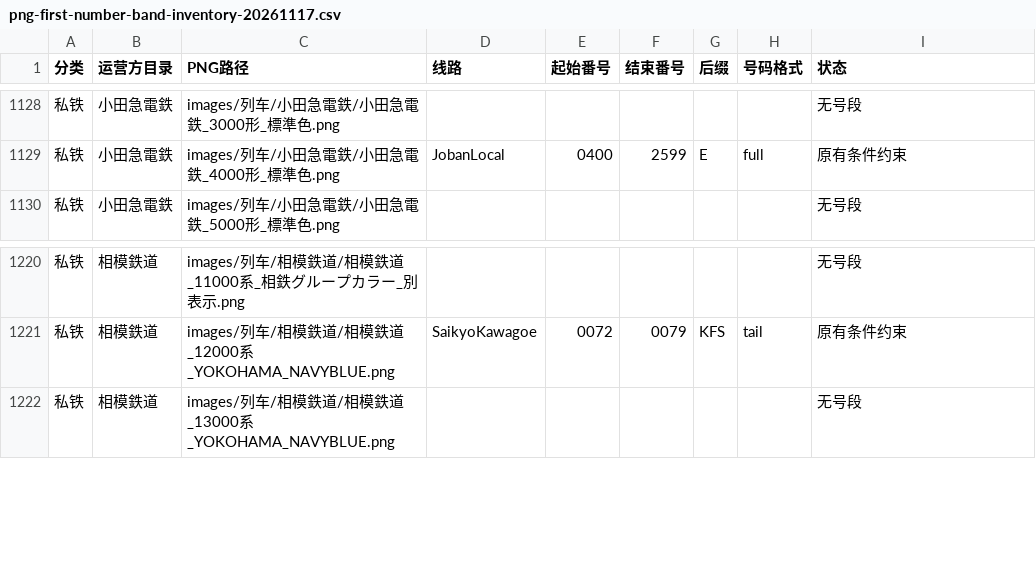
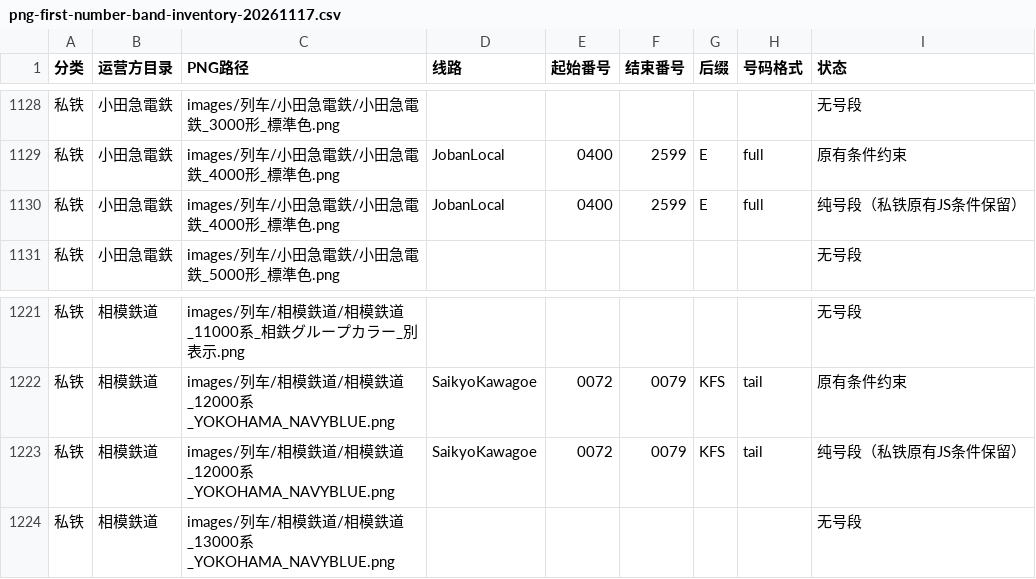
Before and after one commit to biubiu52011/pixel-tetsudo, a CSV file: data/audits/png-first-number-band-inventory-20261117.csv, drawn as a sheet; only a part is shown, gaps mark what is left out; the diff names each change by its address in the sheet, - before the commit and + after, or states it on an @@ line.

Commit message:
audit: record guarded Odakyu and Sotetsu SQL bands in single gallery inventory

```diff
--- a/data/audits/png-first-number-band-inventory-20261117.csv
+++ b/data/audits/png-first-number-band-inventory-20261117.csv
+row 1130: 私铁 | 小田急電鉄 | images/列车/小田急電鉄/小田急電鉄_4000形_標準色.png | JobanLocal | 0400 | 2599 | E | full | 纯号段（私铁原有JS条件保留）
+row 1223: 私铁 | 相模鉄道 | images/列车/相模鉄道/相模鉄道_12000系_YOKOHAMA_NAVYBLUE.png | SaikyoKawagoe | 0072 | 0079 | KFS | tail | 纯号段（私铁原有JS条件保留）
```
Also changed, not shown: 2 other files.
